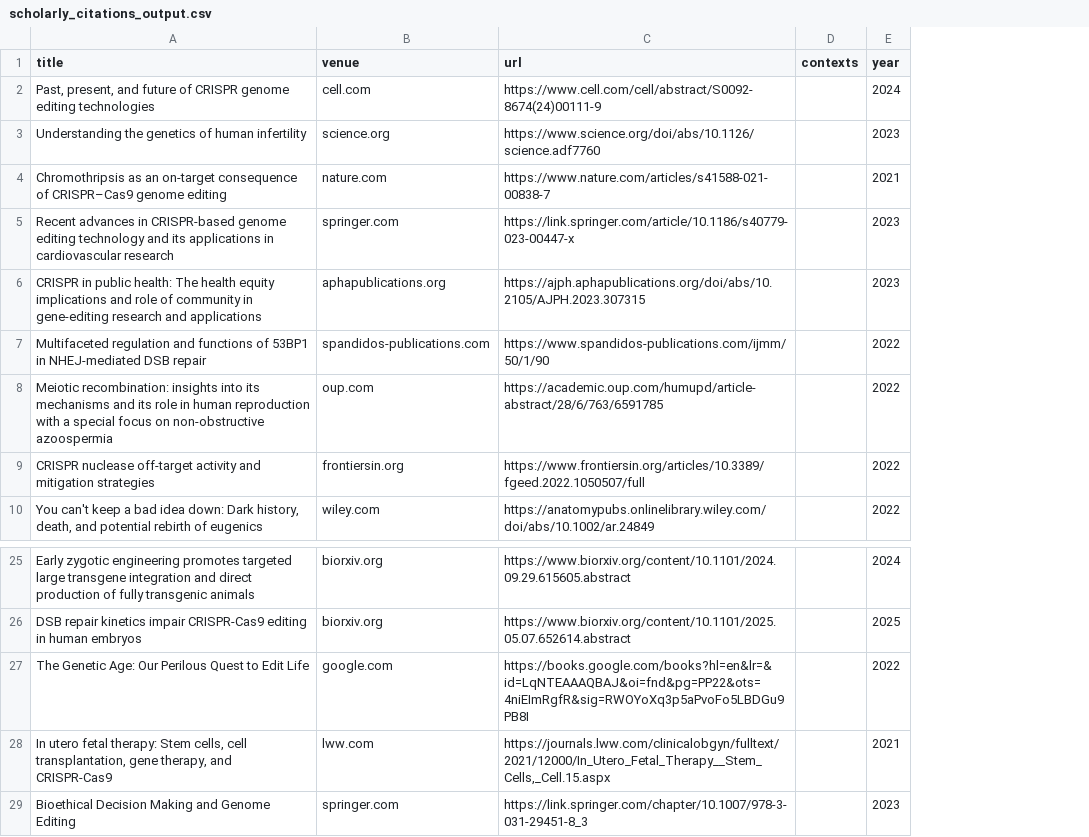
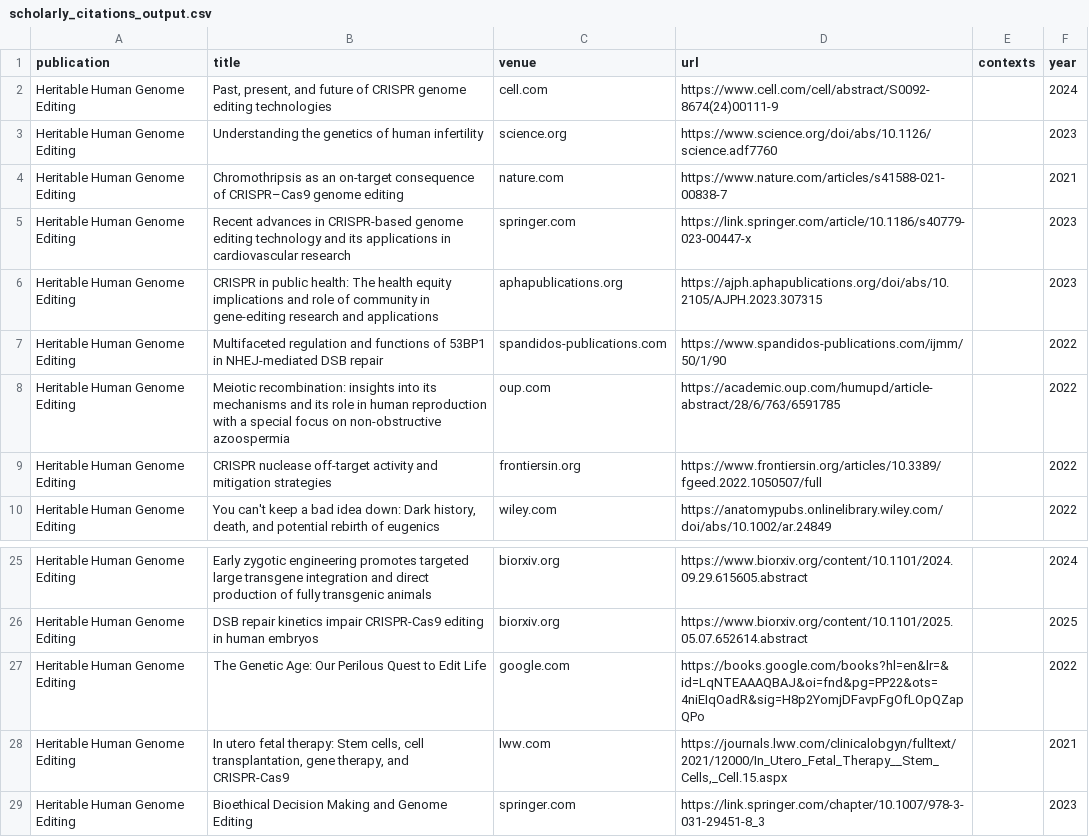
Before and after one commit to kimele2003/NAM-impact-report-tool, a CSV file: data/scholarly_citations_output.csv, drawn as a sheet; only a part is shown, gaps mark what is left out; addresses are those after the commit; the diff names each change by its address in the sheet, - before the commit and + after, or states it on an @@ line.

```diff
--- a/data/scholarly_citations_output.csv
+++ b/data/scholarly_citations_output.csv
+column A (publication), rows 2-10: all Heritable Human Genome Editing; rows 25-29: all Heritable Human Genome Editing
-D27 (url): https://books.google.com/books?hl=en&lr=&id=LqNTEAAAQBAJ&oi=fnd&pg=PP22&ots=4niEImRgfR&sig=RWOYoXq3p5aPvoFo5LBDGu9PB8I
+D27 (url): https://books.google.com/books?hl=en&lr=&id=LqNTEAAAQBAJ&oi=fnd&pg=PP22&ots=4niEIqOadR&sig=H8p2YomjDFavpFgOfLOpQZapQPo
```
Also changed, not shown: 17 other files.
